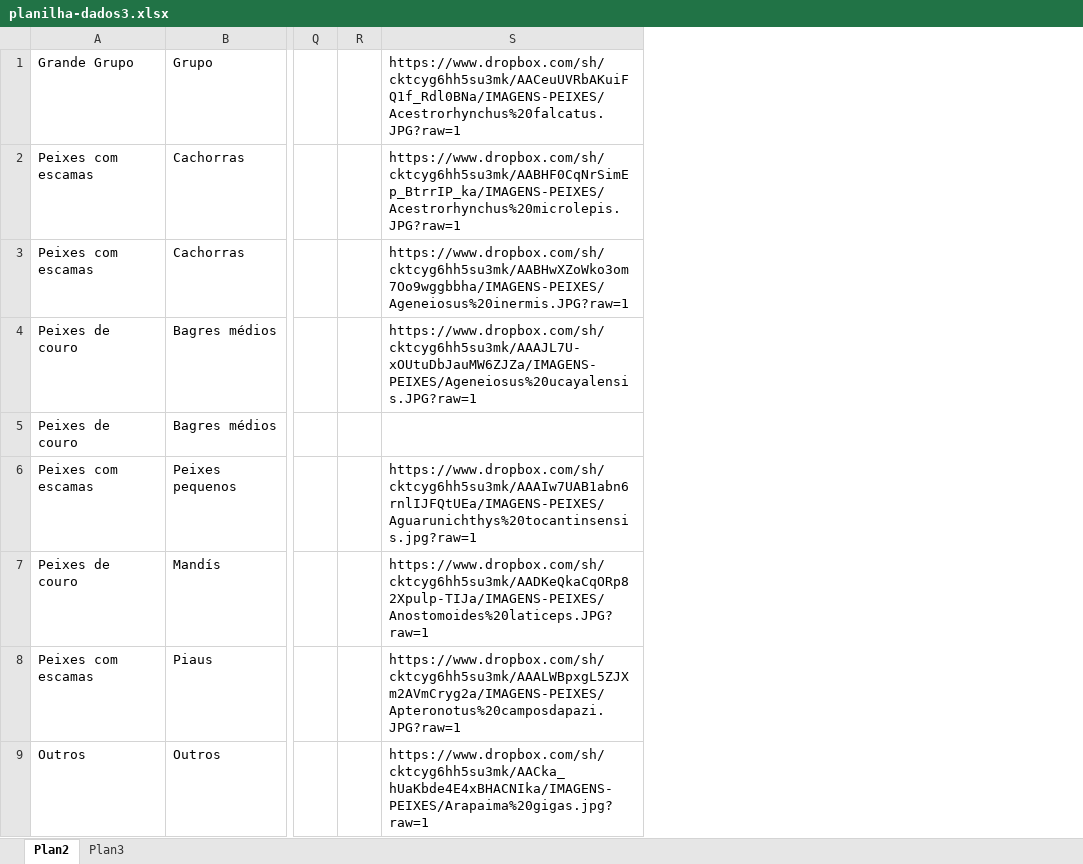
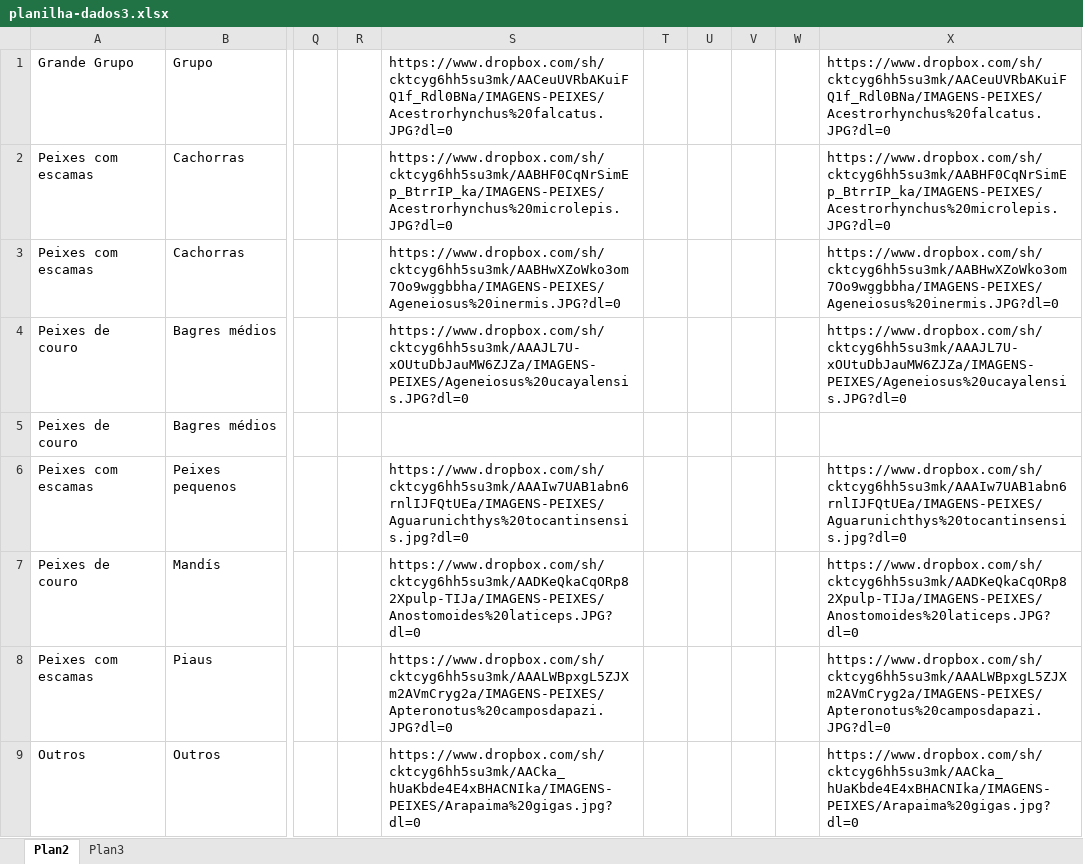
Before and after one commit to fga-eps-mds/2021.1-Pro-Especies-FishWiki, an Excel workbook: src/utils/seed/planilha-dados3.xlsx, sheet Plan2, drawn as a sheet; only a part is shown, gaps mark what is left out; values as stored, in another font and other column widths than the file's, no borders; charts and pictures not drawn; removed rows and columns are numbered as before the commit, all else as after; the diff names each change by its address in the sheet, - before the commit and + after, or states it on an @@ line.

Commit message:
Update fish data

```diff
--- a/src/utils/seed/planilha-dados3.xlsx (sheet Plan2)
+++ b/src/utils/seed/planilha-dados3.xlsx (sheet Plan2)
-column S, rows 1-9: https://www.dropbox.com/sh/cktcyg6hh5su3mk/AACeuUVRbAKuiFQ1f_Rdl0BNa/IMAGENS-PEIXES/Acestrorhynchus%20falcatus.JPG?raw=1 | https://www.dropbox.com/sh/cktcyg6hh5su3mk/AABHF0CqNrSimEp_BtrrIP_ka/IMAGENS-PEIXES/Acestrorhynchus%20microlepis.JPG?raw=1 | https://www.dropbox.com/sh/cktcyg6hh5su3mk/AABHwXZoWko3om7Oo9wggbbha/IMAGENS-PEIXES/Ageneiosus%20inermis.JPG?raw=1 | https://www.dropbox.com/sh/cktcyg6hh5su3mk/AAAJL7U-xOUtuDbJauMW6ZJZa/IMAGENS-PEIXES/Ageneiosus%20ucayalensis.JPG?raw=1 |  | https://www.dropbox.com/sh/cktcyg6hh5su3mk/AAAIw7UAB1abn6rnlIJFQtUEa/IMAGENS-PEIXES/Aguarunichthys%20tocantinsensis.jpg?raw=1 | https://www.dropbox.com/sh/cktcyg6hh5su3mk/AADKeQkaCqORp82Xpulp-TIJa/IMAGENS-PEIXES/Anostomoides%20laticeps.JPG?raw=1 | https://www.dropbox.com/sh/cktcyg6hh5su3mk/AAALWBpxgL5ZJXm2AVmCryg2a/IMAGENS-PEIXES/Apteronotus%20camposdapazi.JPG?raw=1 | https://www.dropbox.com/sh/cktcyg6hh5su3mk/AACka_hUaKbde4E4xBHACNIka/IMAGENS-PEIXES/Arapaima%20gigas.jpg?raw=1
+column S, rows 1-9: https://www.dropbox.com/sh/cktcyg6hh5su3mk/AACeuUVRbAKuiFQ1f_Rdl0BNa/IMAGENS-PEIXES/Acestrorhynchus%20falcatus.JPG?dl=0 | https://www.dropbox.com/sh/cktcyg6hh5su3mk/AABHF0CqNrSimEp_BtrrIP_ka/IMAGENS-PEIXES/Acestrorhynchus%20microlepis.JPG?dl=0 | https://www.dropbox.com/sh/cktcyg6hh5su3mk/AABHwXZoWko3om7Oo9wggbbha/IMAGENS-PEIXES/Ageneiosus%20inermis.JPG?dl=0 | https://www.dropbox.com/sh/cktcyg6hh5su3mk/AAAJL7U-xOUtuDbJauMW6ZJZa/IMAGENS-PEIXES/Ageneiosus%20ucayalensis.JPG?dl=0 |  | https://www.dropbox.com/sh/cktcyg6hh5su3mk/AAAIw7UAB1abn6rnlIJFQtUEa/IMAGENS-PEIXES/Aguarunichthys%20tocantinsensis.jpg?dl=0 | https://www.dropbox.com/sh/cktcyg6hh5su3mk/AADKeQkaCqORp82Xpulp-TIJa/IMAGENS-PEIXES/Anostomoides%20laticeps.JPG?dl=0 | https://www.dropbox.com/sh/cktcyg6hh5su3mk/AAALWBpxgL5ZJXm2AVmCryg2a/IMAGENS-PEIXES/Apteronotus%20camposdapazi.JPG?dl=0 | https://www.dropbox.com/sh/cktcyg6hh5su3mk/AACka_hUaKbde4E4xBHACNIka/IMAGENS-PEIXES/Arapaima%20gigas.jpg?dl=0
+column T, empty
+column U, empty
+column V, empty
+column W, empty
+column X, rows 1-9: https://www.dropbox.com/sh/cktcyg6hh5su3mk/AACeuUVRbAKuiFQ1f_Rdl0BNa/IMAGENS-PEIXES/Acestrorhynchus%20falcatus.JPG?dl=0 | https://www.dropbox.com/sh/cktcyg6hh5su3mk/AABHF0CqNrSimEp_BtrrIP_ka/IMAGENS-PEIXES/Acestrorhynchus%20microlepis.JPG?dl=0 | https://www.dropbox.com/sh/cktcyg6hh5su3mk/AABHwXZoWko3om7Oo9wggbbha/IMAGENS-PEIXES/Ageneiosus%20inermis.JPG?dl=0 | https://www.dropbox.com/sh/cktcyg6hh5su3mk/AAAJL7U-xOUtuDbJauMW6ZJZa/IMAGENS-PEIXES/Ageneiosus%20ucayalensis.JPG?dl=0 |  | https://www.dropbox.com/sh/cktcyg6hh5su3mk/AAAIw7UAB1abn6rnlIJFQtUEa/IMAGENS-PEIXES/Aguarunichthys%20tocantinsensis.jpg?dl=0 | https://www.dropbox.com/sh/cktcyg6hh5su3mk/AADKeQkaCqORp82Xpulp-TIJa/IMAGENS-PEIXES/Anostomoides%20laticeps.JPG?dl=0 | https://www.dropbox.com/sh/cktcyg6hh5su3mk/AAALWBpxgL5ZJXm2AVmCryg2a/IMAGENS-PEIXES/Apteronotus%20camposdapazi.JPG?dl=0 | https://www.dropbox.com/sh/cktcyg6hh5su3mk/AACka_hUaKbde4E4xBHACNIka/IMAGENS-PEIXES/Arapaima%20gigas.jpg?dl=0
```
